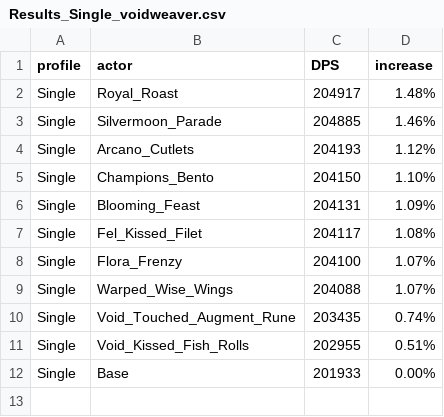
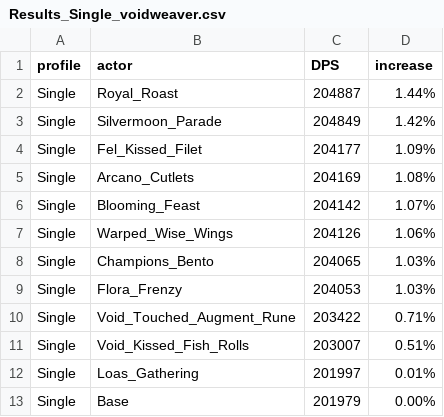
Before and after one commit to WarcraftPriests/mid-shadow-priest, a CSV file: consumables/results/Results_Single_voidweaver.csv, drawn as a sheet.

```diff
--- a/consumables/results/Results_Single_voidweaver.csv
+++ b/consumables/results/Results_Single_voidweaver.csv
@@ -1,12 +1,13 @@
 profile,actor,DPS,increase,
-Single,Royal_Roast,204917,1.48%,
-Single,Silvermoon_Parade,204885,1.46%,
-Single,Arcano_Cutlets,204193,1.12%,
-Single,Champions_Bento,204150,1.10%,
-Single,Blooming_Feast,204131,1.09%,
-Single,Fel_Kissed_Filet,204117,1.08%,
-Single,Flora_Frenzy,204100,1.07%,
-Single,Warped_Wise_Wings,204088,1.07%,
-Single,Void_Touched_Augment_Rune,203435,0.74%,
-Single,Void_Kissed_Fish_Rolls,202955,0.51%,
-Single,Base,201933,0.00%,
+Single,Royal_Roast,204887,1.44%,
+Single,Silvermoon_Parade,204849,1.42%,
+Single,Fel_Kissed_Filet,204177,1.09%,
+Single,Arcano_Cutlets,204169,1.08%,
+Single,Blooming_Feast,204142,1.07%,
+Single,Warped_Wise_Wings,204126,1.06%,
+Single,Champions_Bento,204065,1.03%,
+Single,Flora_Frenzy,204053,1.03%,
+Single,Void_Touched_Augment_Rune,203422,0.71%,
+Single,Void_Kissed_Fish_Rolls,203007,0.51%,
+Single,Loas_Gathering,201997,0.01%,
+Single,Base,201979,0.00%,
```
Also changed, not shown: consumables/results/Results_Composite_archon.csv, consumables/results/Results_Composite_voidweaver.csv, 41 other files.
